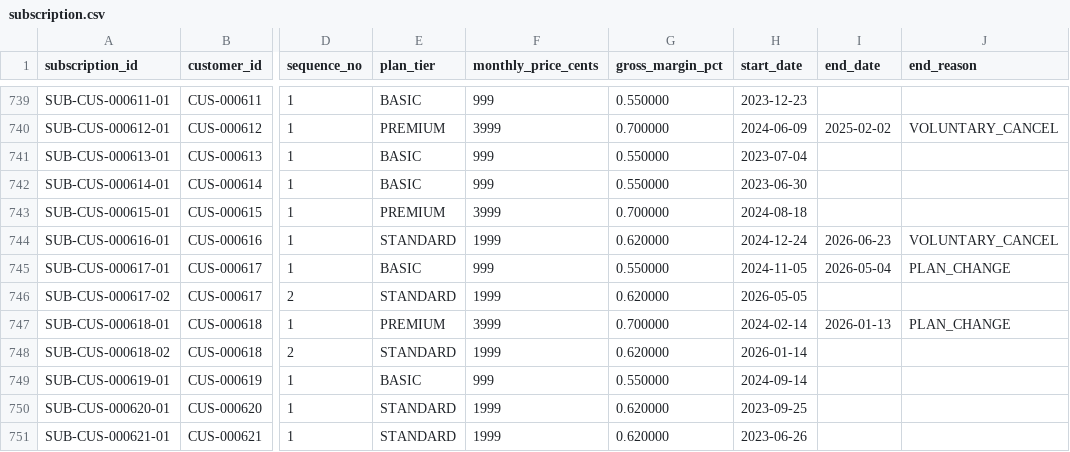
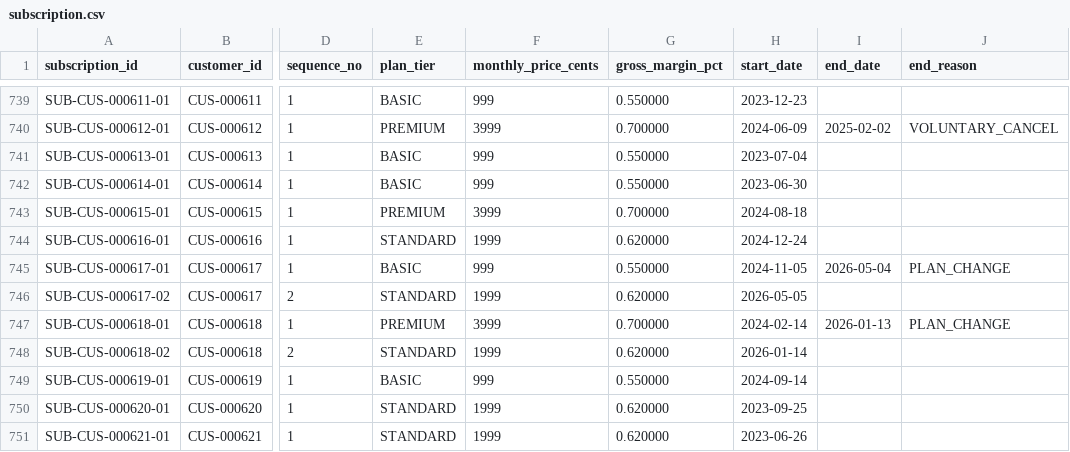
Before and after one commit to ahemadraza31/churn-retention-experiment, a CSV file: data/starter/csv/subscription.csv, drawn as a sheet; only a part is shown, gaps mark what is left out; the diff names each change by its address in the sheet, - before the commit and + after, or states it on an @@ line.

```diff
--- a/data/starter/csv/subscription.csv
+++ b/data/starter/csv/subscription.csv
-I744 (end_date): 2026-06-23
+I744 (end_date): (empty)
-J744 (end_reason): VOLUNTARY_CANCEL
+J744 (end_reason): (empty)
```
Also changed, not shown: data/starter/ground_truth/latent_customer_state.csv, 32 other files.
